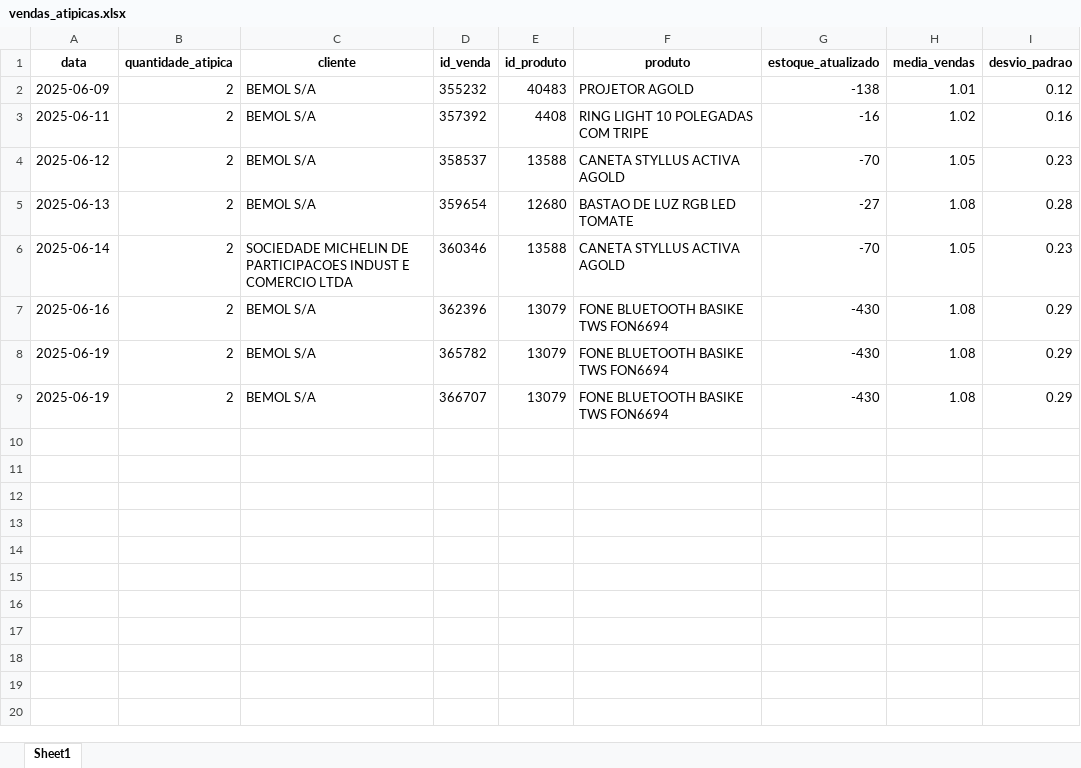
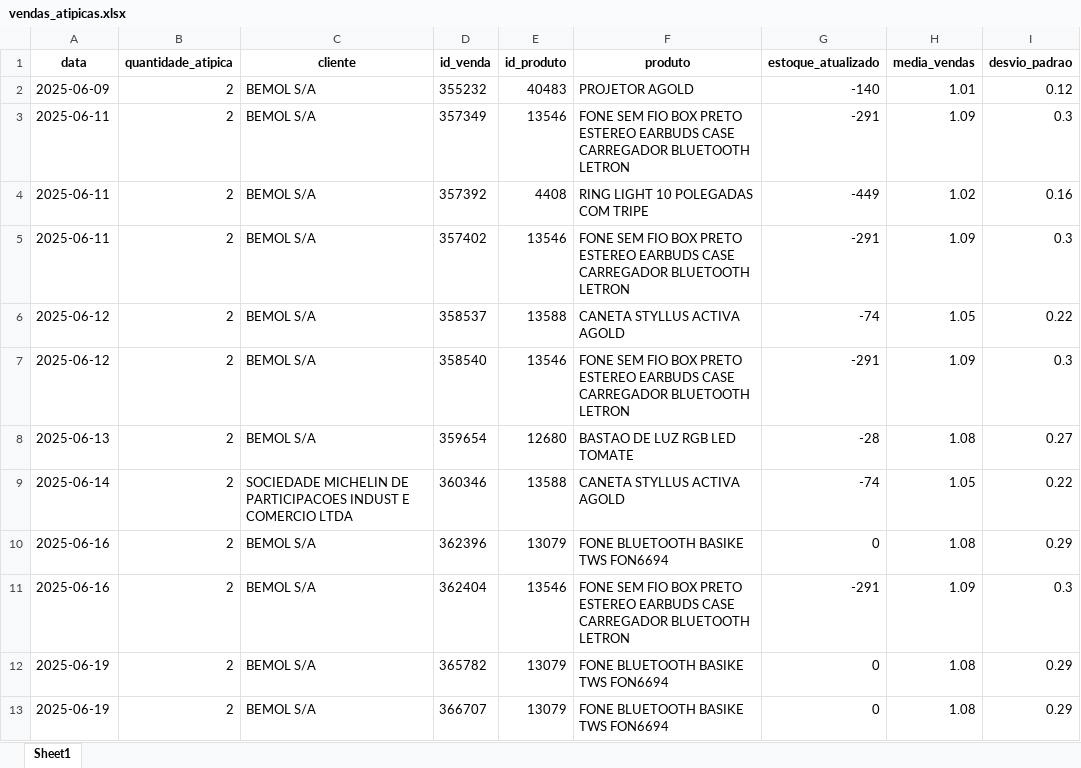
Before and after one commit to maloka-ai/poc-dashboard, an Excel workbook: dados/BIBI/Dados_BIBI_PF/vendas_atipicas.xlsx, sheet Sheet1, drawn as a sheet; values as stored, in another font and other column widths than the file's, no borders; addresses are those after the commit; the diff names each change by its address in the sheet, - before the commit and + after, or states it on an @@ line.

Commit message:
atualizei dados bibi

```diff
--- a/dados/BIBI/Dados_BIBI_PF/vendas_atipicas.xlsx (sheet Sheet1)
+++ b/dados/BIBI/Dados_BIBI_PF/vendas_atipicas.xlsx (sheet Sheet1)
-G2 (estoque_atualizado): -138
+G2 (estoque_atualizado): -140
+row 3: 2025-06-11 | 2 | BEMOL S/A | 357349 | 13546 | FONE SEM FIO BOX PRETO ESTEREO EARBUDS CASE CARREGADOR BLUETOOTH LETRON | -291 | 1.09 | 0.3
-G4 (estoque_atualizado): -16
+G4 (estoque_atualizado): -449
+row 5: 2025-06-11 | 2 | BEMOL S/A | 357402 | 13546 | FONE SEM FIO BOX PRETO ESTEREO EARBUDS CASE CARREGADOR BLUETOOTH LETRON | -291 | 1.09 | 0.3
-G6 (estoque_atualizado): -70
+G6 (estoque_atualizado): -74
-I6 (desvio_padrao): 0.23
+I6 (desvio_padrao): 0.22
+row 7: 2025-06-12 | 2 | BEMOL S/A | 358540 | 13546 | FONE SEM FIO BOX PRETO ESTEREO EARBUDS CASE CARREGADOR BLUETOOTH LETRON | -291 | 1.09 | 0.3
-G8 (estoque_atualizado): -27
+G8 (estoque_atualizado): -28
-I8 (desvio_padrao): 0.28
+I8 (desvio_padrao): 0.27
-G9 (estoque_atualizado): -70
+G9 (estoque_atualizado): -74
-I9 (desvio_padrao): 0.23
+I9 (desvio_padrao): 0.22
-G10 (estoque_atualizado): -430
+G10 (estoque_atualizado): 0
+row 11: 2025-06-16 | 2 | BEMOL S/A | 362404 | 13546 | FONE SEM FIO BOX PRETO ESTEREO EARBUDS CASE CARREGADOR BLUETOOTH LETRON | -291 | 1.09 | 0.3
-G12:G13 (estoque_atualizado): -430
+G12:G13 (estoque_atualizado): 0
```
Also changed, not shown: dados/BIBI/Dados_BIBI_PF/faturamento_anual.xlsx, dados/BIBI/Dados_BIBI_PF/faturamento_diario.xlsx, 14 other files.
